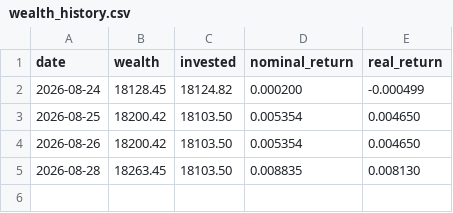
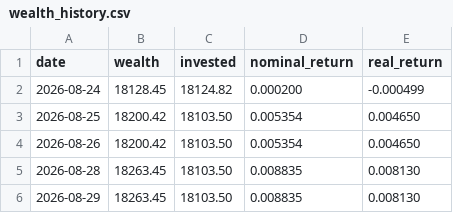
Before and after one commit to dinheiroempauta/monitor-carteira-limites, a CSV file: config/wealth_history.csv, drawn as a sheet.

```diff
--- a/config/wealth_history.csv
+++ b/config/wealth_history.csv
@@ -5 +5,2 @@ date,wealth,invested,nominal_return,real_return
 2026-08-28,18263.45,18103.50,0.008835,0.008130
+2026-08-29,18263.45,18103.50,0.008835,0.008130
```
Also changed, not shown: 1 other file.
